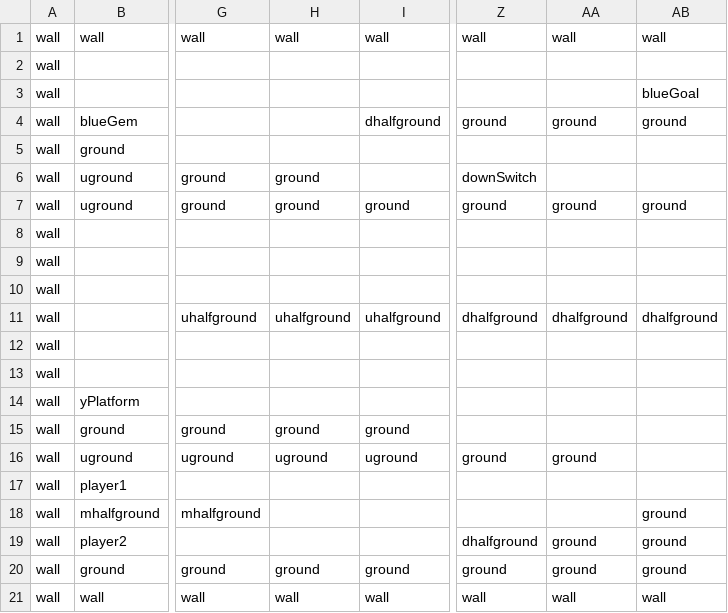
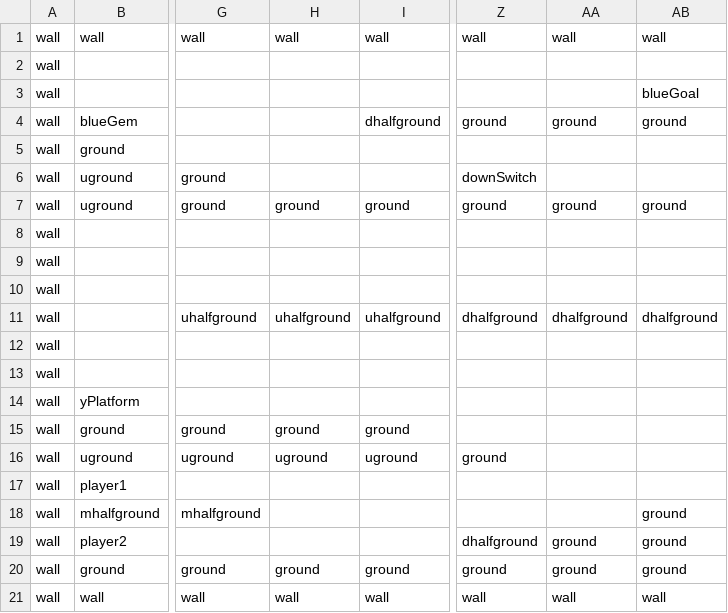
Before and after one commit to leesiyeon99/UnityMiniProject, a CSV file: Assets/CSV/1stage.csv, drawn as a sheet; only a part is shown, gaps mark what is left out; the diff names each change by its address in the sheet, - before the commit and + after, or states it on an @@ line.

```diff
--- a/Assets/CSV/1stage.csv
+++ b/Assets/CSV/1stage.csv
-H6: ground
+H6: (empty)
-AA16: ground
+AA16: (empty)
```
Also changed, not shown: 39 other files.
